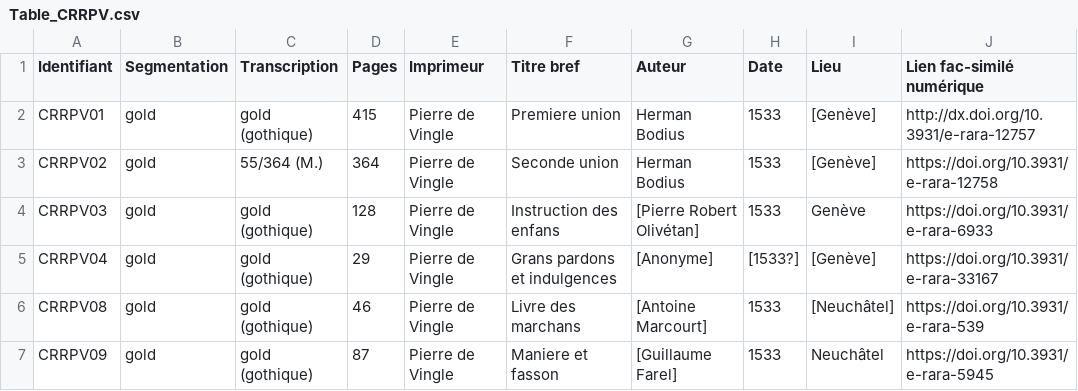
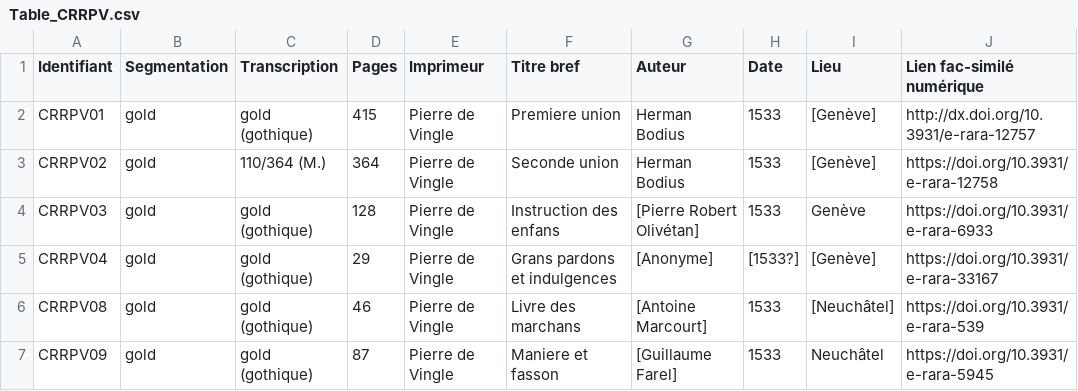
Before and after one commit to SETAFDH/HTR-SETAF-Pierre-de-Vingle, a CSV file: Table_CRRPV.csv, drawn as a sheet; only a part is shown; the diff names each change by its address in the sheet, - before the commit and + after, or states it on an @@ line.

Commit message:
Update Table_CRRPV.csv

```diff
--- a/Table_CRRPV.csv
+++ b/Table_CRRPV.csv
-C3 (Transcription): 55/364 (M.)
+C3 (Transcription): 110/364 (M.)
```
